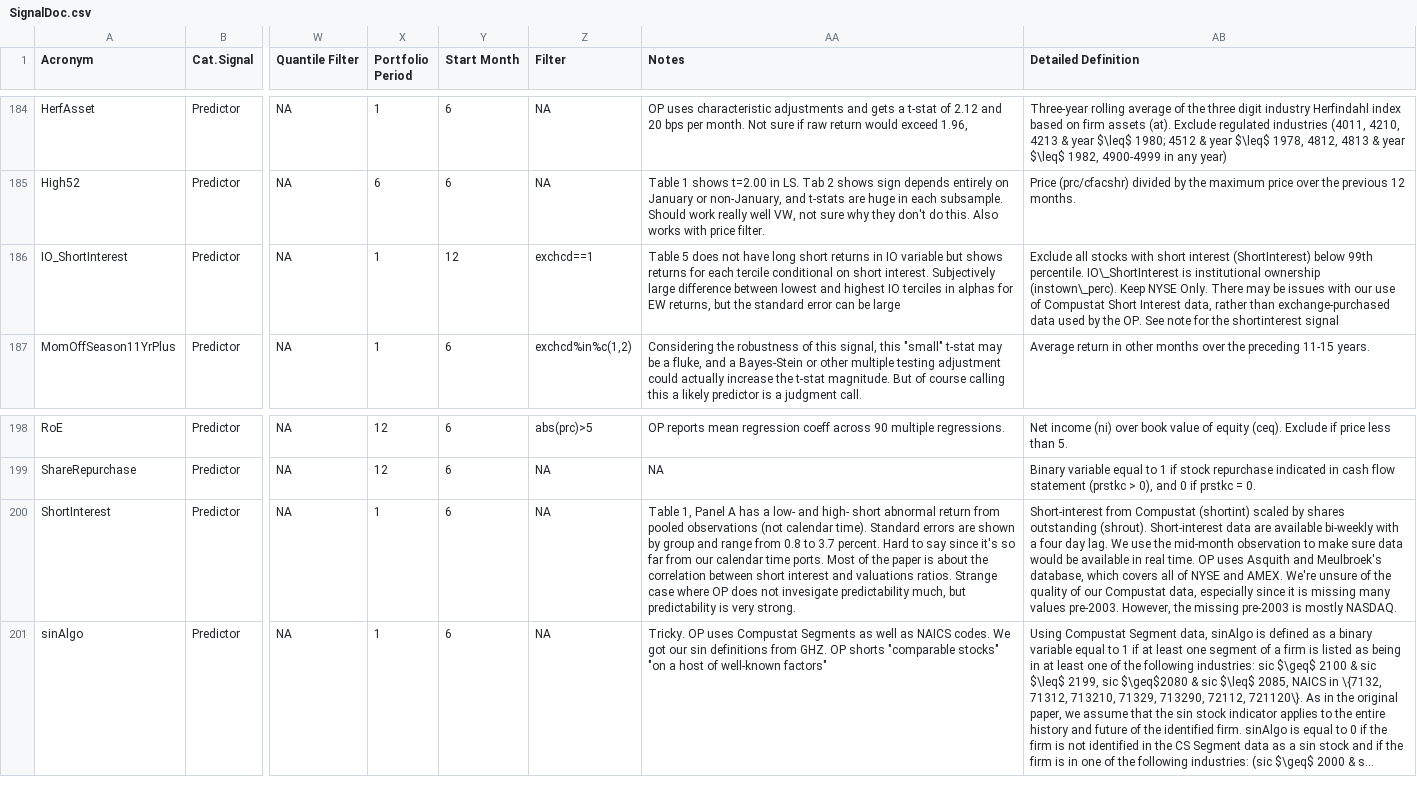
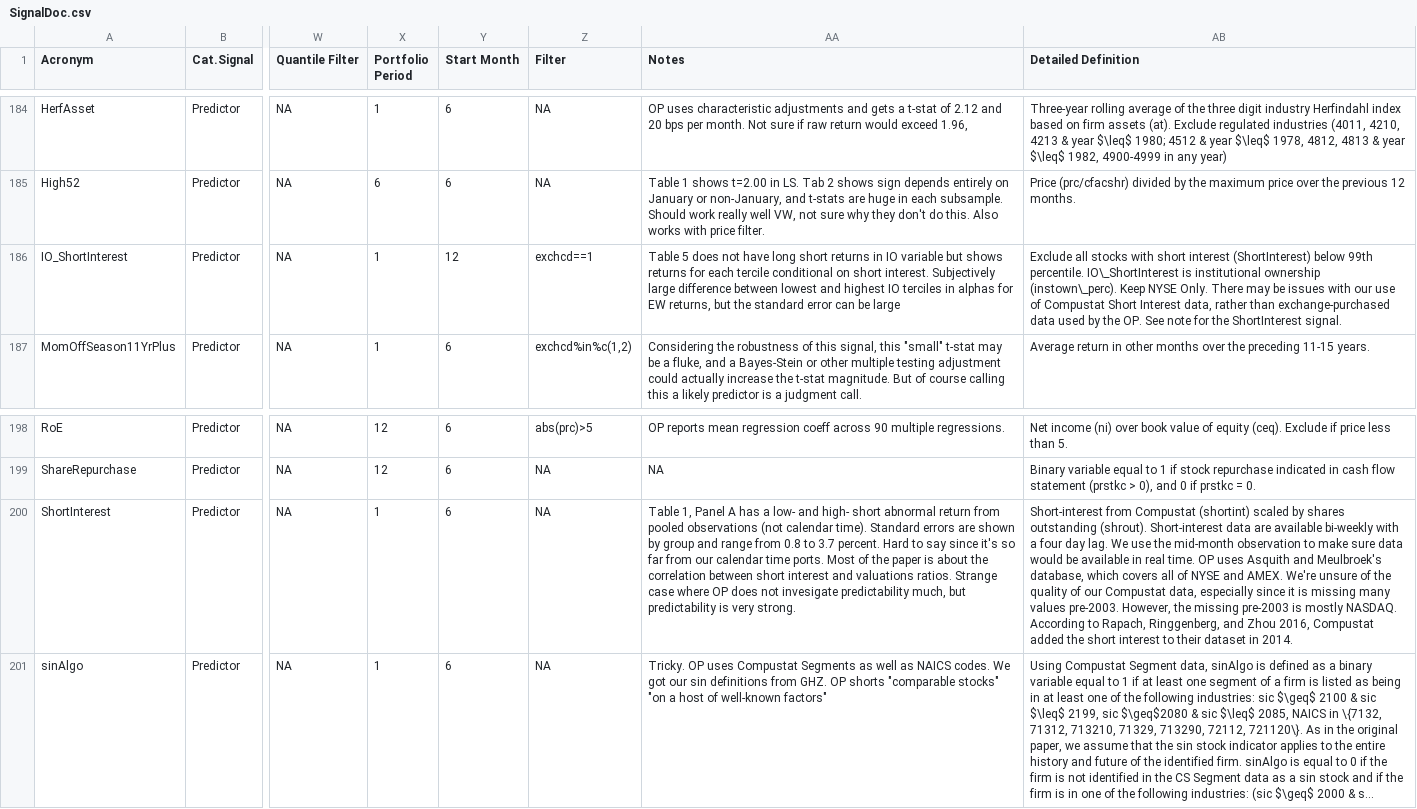
Before and after one commit to OpenSourceAP/CrossSection, a CSV file: SignalDoc.csv, drawn as a sheet; only a part is shown, gaps mark what is left out; long unchanged cells end in …; the diff names each change by its address in the sheet, - before the commit and + after, or states it on an @@ line.

Commit message:
Update SignalDoc.csv
very minor edits

```diff
--- a/SignalDoc.csv
+++ b/SignalDoc.csv
-AB186 (Detailed Definition): …for the shortinterest signal
+AB186 (Detailed Definition): …for the ShortInterest signal.
-AB200 (Detailed Definition): …mostly NASDAQ.
+AB200 (Detailed Definition): …mostly NASDAQ. According to Rapach, Ringgenberg, and Zhou 2016, Compustat added the short interest to their dataset in 2014.
```
